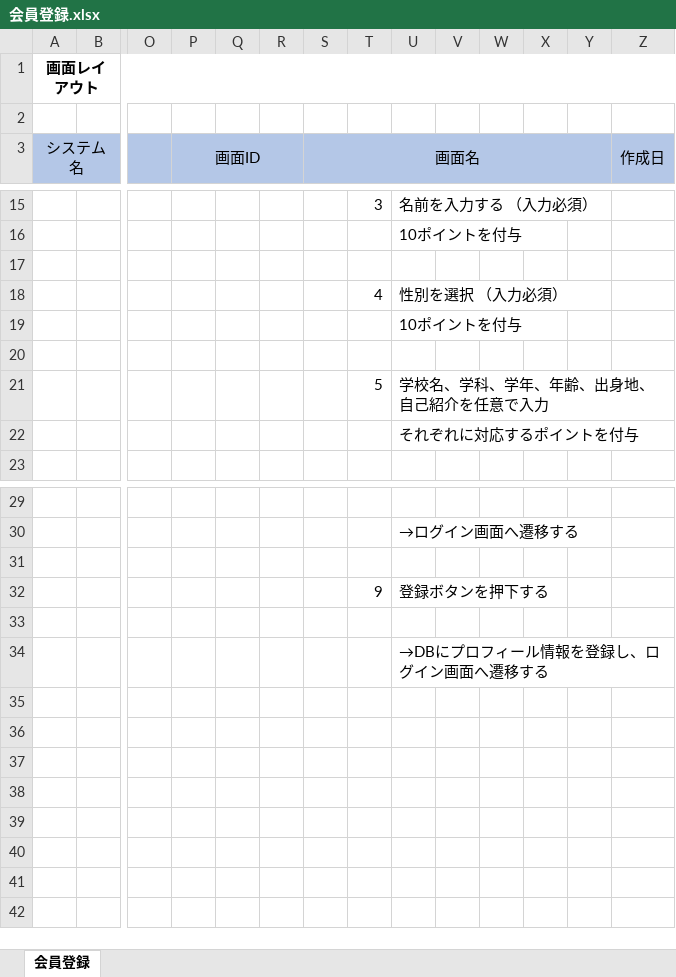
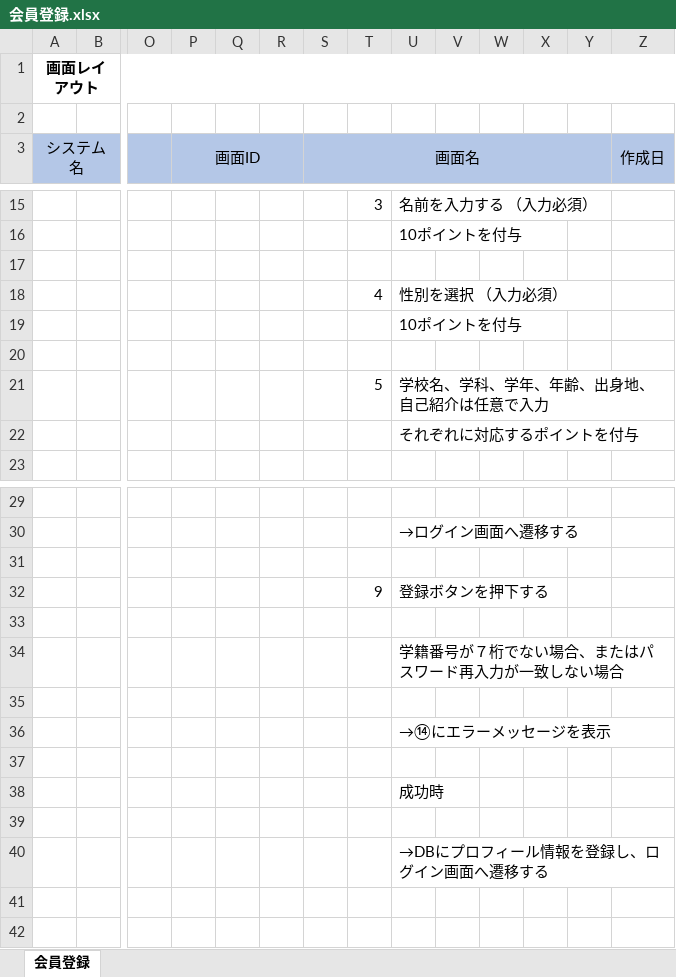
Before and after one commit to kawaguchi-mizuki/SAKURA, an Excel workbook: 設計書/画面レイアウト/会員登録.xlsx, sheet 会員登録, drawn as a sheet; only a part is shown, gaps mark what is left out; values as stored, in another font and other column widths than the file's, no borders; charts and pictures not drawn; removed rows and columns are numbered as before the commit, all else as after; rows hold the shown columns only; the diff covers the shown part only; the diff names each change by its address in the sheet, - before the commit and + after, or states it on an @@ line.

```diff
--- a/設計書/画面レイアウト/会員登録.xlsx (sheet 会員登録)
+++ b/設計書/画面レイアウト/会員登録.xlsx (sheet 会員登録)
-U21: 学校名、学科、学年、年齢、出身地、自己紹介を任意で入力
+U21: 学校名、学科、学年、年齢、出身地、自己紹介は任意で入力
+row 34:  |  |  |  |  |  |  |  | 学籍番号が７桁でない場合、またはパスワード再入力が一致しない場合
+row 35: (empty)
+row 36:  |  |  |  |  |  |  |  | →⑭にエラーメッセージを表示
+row 37: (empty)
+row 38:  |  |  |  |  |  |  |  | 成功時
+row 39: (empty)
-row 35: (empty)
-row 36: (empty)
-row 37: (empty)
-row 38: (empty)
-row 39: (empty)
-row 40: (empty)
```
Also changed, not shown: cell formats elsewhere in this sheet, charts or pictures, 設計書/画面レイアウト/きっかけガチャ.xlsx, 設計書/画面レイアウト/チャット選択面（変更）.xlsx, 2 other files.
